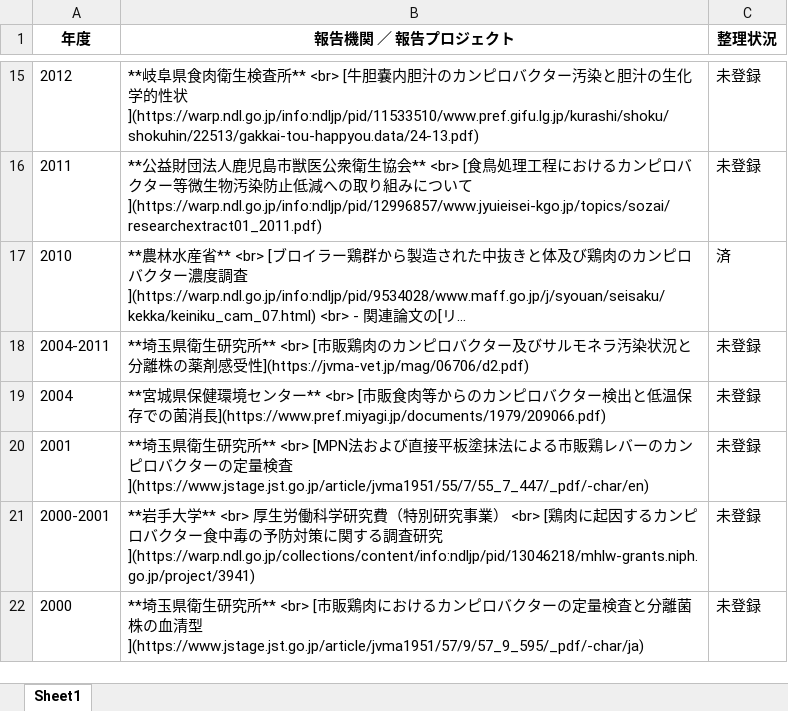
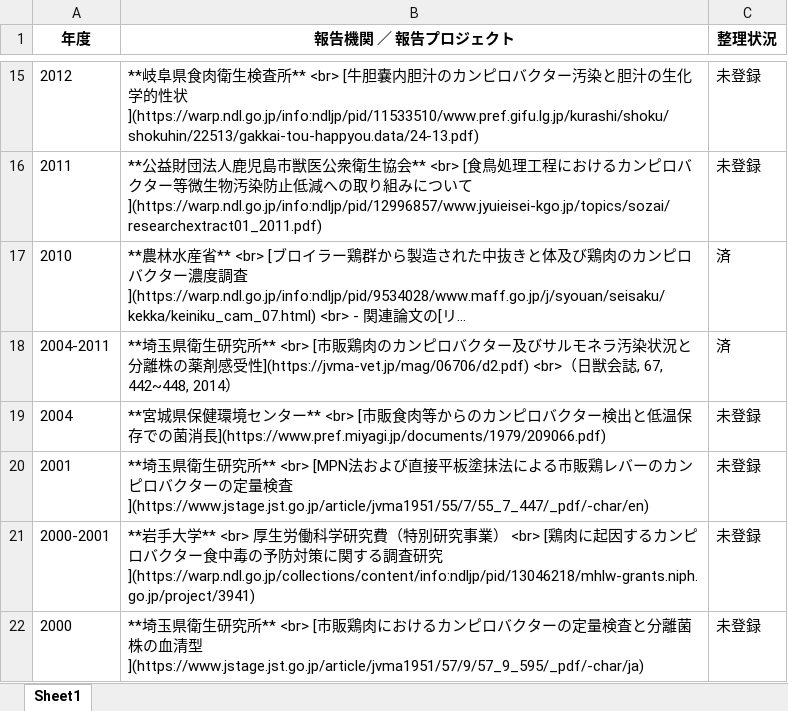
Before and after one commit to kento-koyama/food_micro_data_risk, an Excel workbook: tables/table_Campylobacter.xlsx, sheet Sheet1, drawn as a sheet; only a part is shown, gaps mark what is left out; long unchanged cells end in …; values as stored, in another font and other column widths than the file's, no borders; the diff names each change by its address in the sheet, - before the commit and + after, or states it on an @@ line.

```diff
--- a/tables/table_Campylobacter.xlsx (sheet Sheet1)
+++ b/tables/table_Campylobacter.xlsx (sheet Sheet1)
-B18 (報告機関 ／ 報告プロジェクト): …感受性](https://jvma-vet.jp/mag/06706/d2.pdf)
+B18 (報告機関 ／ 報告プロジェクト): …感受性](https://jvma-vet.jp/mag/06706/d2.pdf) <br>（日獣会誌, 67, 442~448, 2014）
-C18 (整理状況): 未登録
+C18 (整理状況): 済
```
Also changed, not shown: tables/table_EHEC.xlsx, tables/table_Listeria.xlsx, 3 other files.
